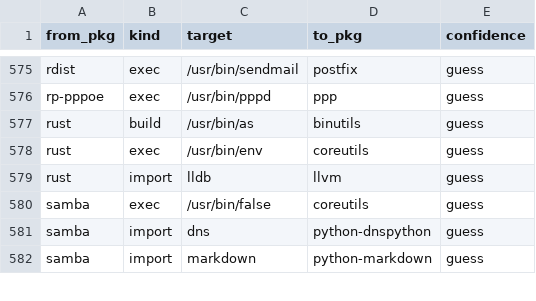
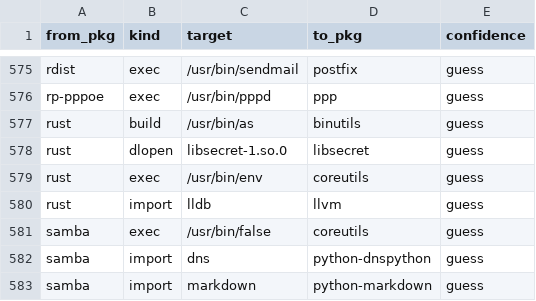
Before and after one commit to rizitis/Slackware64-Current-sofiles, a TSV file: depgraph.hints.tsv, drawn as a sheet; only a part is shown, gaps mark what is left out.

```diff
--- a/depgraph.hints.tsv
+++ b/depgraph.hints.tsv
@@ -577,2 +577,3 @@ rp-pppoe	exec	/usr/bin/pppd	ppp	guess
 rust	build	/usr/bin/as	binutils	guess
+rust	dlopen	libsecret-1.so.0	libsecret	guess
 rust	exec	/usr/bin/env	coreutils	guess
```
Also changed, not shown: depgraph.closure.tsv, 11 other files.
